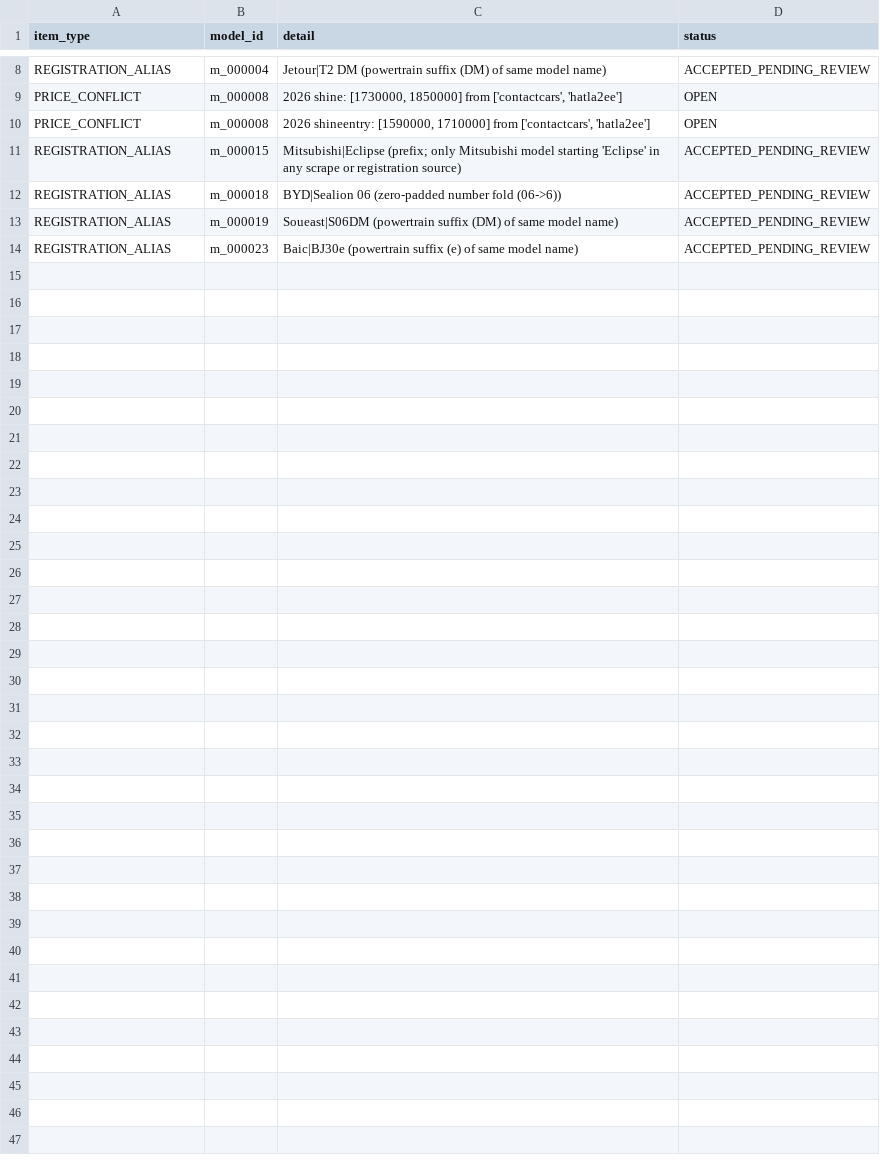
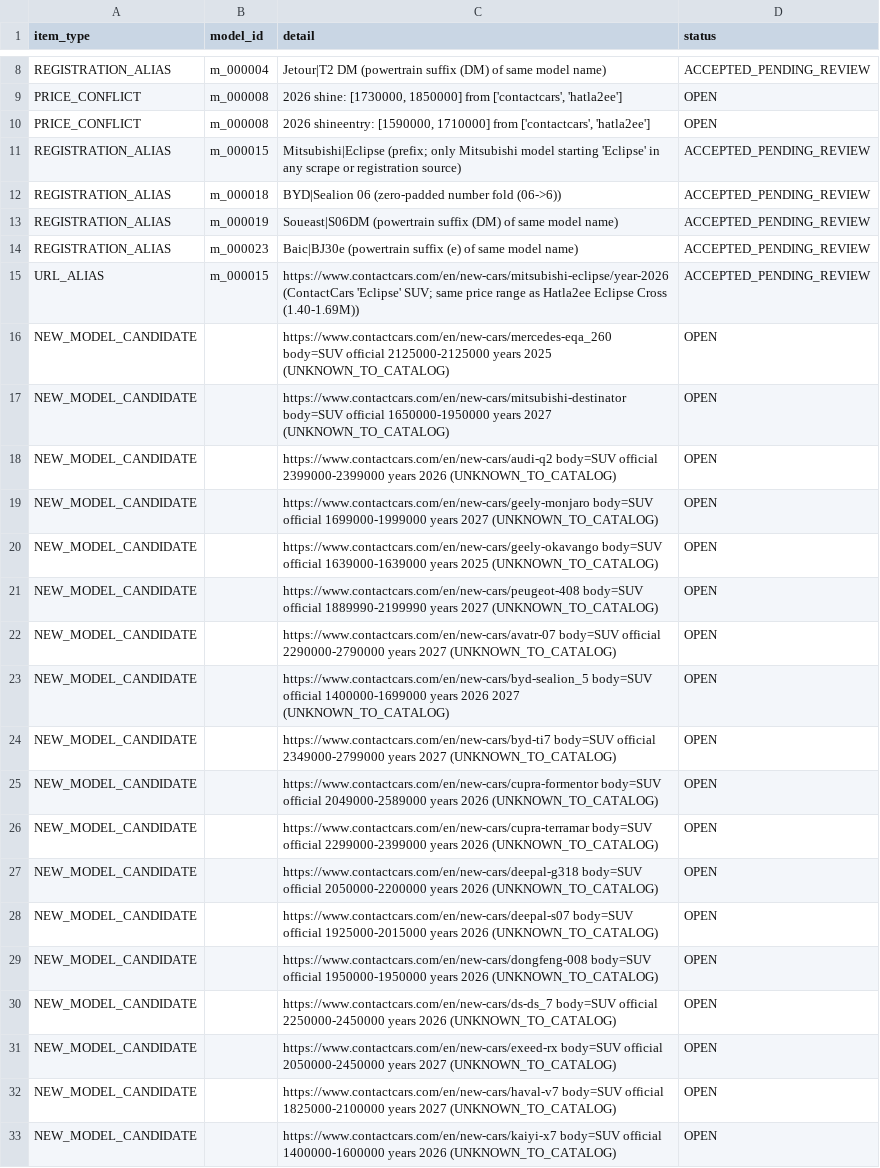
Before and after one commit to KingMega1/scratch, a CSV file: vehicle-data/review/review_queue.csv, drawn as a sheet; only a part is shown, gaps mark what is left out; the diff covers the shown part only; the diff names each change by its address in the sheet, - before the commit and + after, or states it on an @@ line.

```diff
--- a/vehicle-data/review/review_queue.csv
+++ b/vehicle-data/review/review_queue.csv
+row 15: URL_ALIAS | m_000015 | https://www.contactcars.com/en/new-cars/mitsubishi-eclipse/year-2026 (ContactCars 'Eclipse' SUV; same price range as Hatla2ee Eclipse Cross (1.40-1.69M)) | ACCEPTED_PENDING_REVIEW
+row 16: NEW_MODEL_CANDIDATE |  | https://www.contactcars.com/en/new-cars/mercedes-eqa_260 body=SUV official 2125000-2125000 years 2025 (UNKNOWN_TO_CATALOG) | OPEN
+row 17: NEW_MODEL_CANDIDATE |  | https://www.contactcars.com/en/new-cars/mitsubishi-destinator body=SUV official 1650000-1950000 years 2027 (UNKNOWN_TO_CATALOG) | OPEN
+row 18: NEW_MODEL_CANDIDATE |  | https://www.contactcars.com/en/new-cars/audi-q2 body=SUV official 2399000-2399000 years 2026 (UNKNOWN_TO_CATALOG) | OPEN
+row 19: NEW_MODEL_CANDIDATE |  | https://www.contactcars.com/en/new-cars/geely-monjaro body=SUV official 1699000-1999000 years 2027 (UNKNOWN_TO_CATALOG) | OPEN
+row 20: NEW_MODEL_CANDIDATE |  | https://www.contactcars.com/en/new-cars/geely-okavango body=SUV official 1639000-1639000 years 2025 (UNKNOWN_TO_CATALOG) | OPEN
+row 21: NEW_MODEL_CANDIDATE |  | https://www.contactcars.com/en/new-cars/peugeot-408 body=SUV official 1889990-2199990 years 2027 (UNKNOWN_TO_CATALOG) | OPEN
+row 22: NEW_MODEL_CANDIDATE |  | https://www.contactcars.com/en/new-cars/avatr-07 body=SUV official 2290000-2790000 years 2027 (UNKNOWN_TO_CATALOG) | OPEN
+row 23: NEW_MODEL_CANDIDATE |  | https://www.contactcars.com/en/new-cars/byd-sealion_5 body=SUV official 1400000-1699000 years 2026 2027 (UNKNOWN_TO_CATALOG) | OPEN
+row 24: NEW_MODEL_CANDIDATE |  | https://www.contactcars.com/en/new-cars/byd-ti7 body=SUV official 2349000-2799000 years 2027 (UNKNOWN_TO_CATALOG) | OPEN
+row 25: NEW_MODEL_CANDIDATE |  | https://www.contactcars.com/en/new-cars/cupra-formentor body=SUV official 2049000-2589000 years 2026 (UNKNOWN_TO_CATALOG) | OPEN
+row 26: NEW_MODEL_CANDIDATE |  | https://www.contactcars.com/en/new-cars/cupra-terramar body=SUV official 2299000-2399000 years 2026 (UNKNOWN_TO_CATALOG) | OPEN
+row 27: NEW_MODEL_CANDIDATE |  | https://www.contactcars.com/en/new-cars/deepal-g318 body=SUV official 2050000-2200000 years 2026 (UNKNOWN_TO_CATALOG) | OPEN
+row 28: NEW_MODEL_CANDIDATE |  | https://www.contactcars.com/en/new-cars/deepal-s07 body=SUV official 1925000-2015000 years 2026 (UNKNOWN_TO_CATALOG) | OPEN
+row 29: NEW_MODEL_CANDIDATE |  | https://www.contactcars.com/en/new-cars/dongfeng-008 body=SUV official 1950000-1950000 years 2026 (UNKNOWN_TO_CATALOG) | OPEN
+row 30: NEW_MODEL_CANDIDATE |  | https://www.contactcars.com/en/new-cars/ds-ds_7 body=SUV official 2250000-2450000 years 2026 (UNKNOWN_TO_CATALOG) | OPEN
+row 31: NEW_MODEL_CANDIDATE |  | https://www.contactcars.com/en/new-cars/exeed-rx body=SUV official 2050000-2450000 years 2027 (UNKNOWN_TO_CATALOG) | OPEN
+row 32: NEW_MODEL_CANDIDATE |  | https://www.contactcars.com/en/new-cars/haval-v7 body=SUV official 1825000-2100000 years 2027 (UNKNOWN_TO_CATALOG) | OPEN
+row 33: NEW_MODEL_CANDIDATE |  | https://www.contactcars.com/en/new-cars/kaiyi-x7 body=SUV official 1400000-1600000 years 2026 (UNKNOWN_TO_CATALOG) | OPEN
```
Also changed, not shown: 12 added rows elsewhere in this file, 4 other files.
